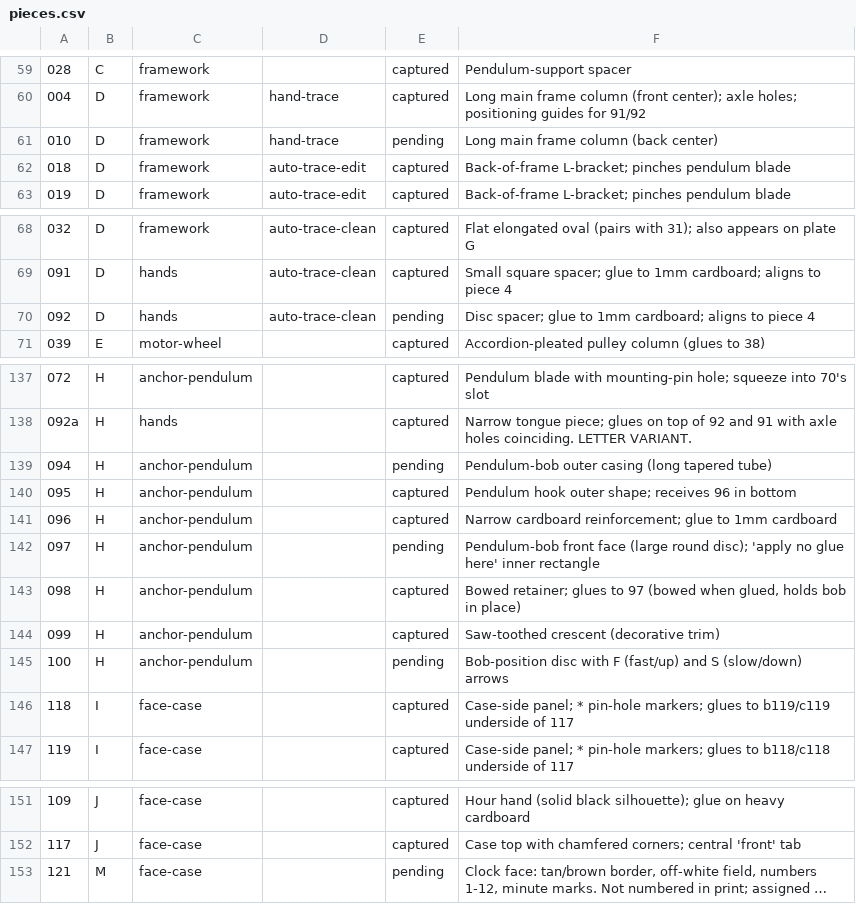
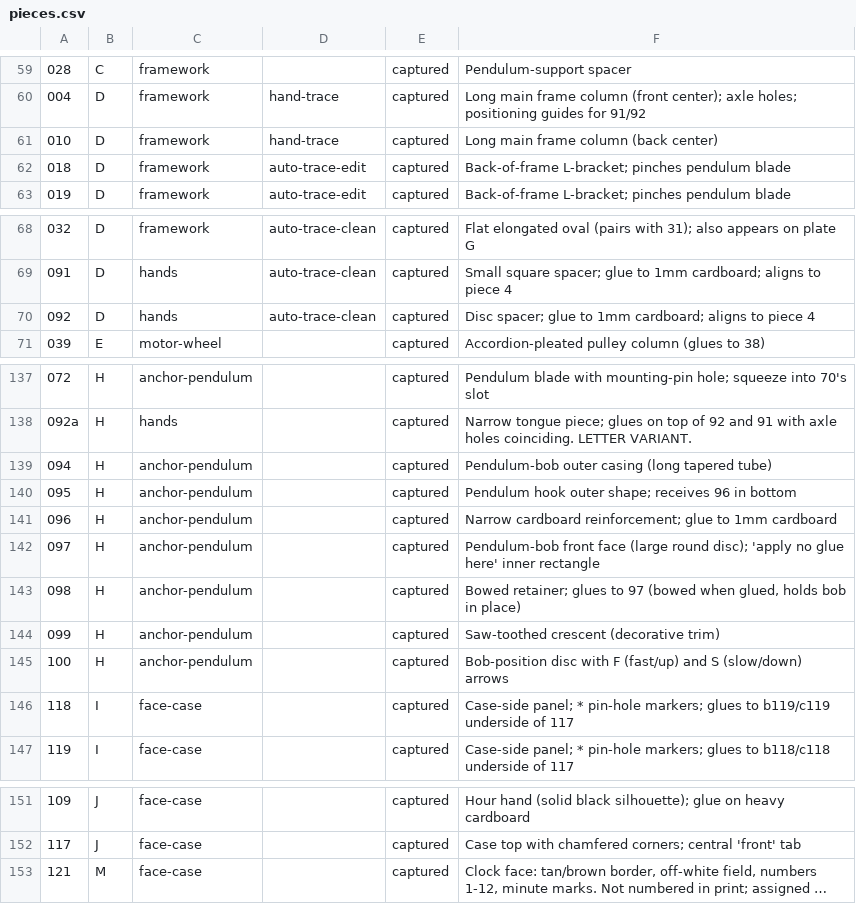
Before and after one commit to zarathale/z-paper-clock, a CSV file: work/pieces.csv, drawn as a sheet; only a part is shown, gaps mark what is left out; long unchanged cells end in …; the diff covers the shown part only; the diff names each change by its address in the sheet, - before the commit and + after, or states it on an @@ line.

Commit message:
ingest 16 more pngs; 117 of 123 captured
Third ingest pass on inbox/. Sixteen new per-piece captures land in source/pieces/, including the editor crops of pieces 34/35/94 out of the stitched composites from the prior session. Plate B framework strips (003, 005, 008) and two of six brackets (012, 015) land. Plate F anchor/pendulum (065, 067) and hands (073, 075, 076, 080, 120) land. Plate G motor-wheel teeth strips (034, 035) land as tight crops out of 34_35_stitched.png. Plate H pendulum-bob casing (094) lands directly from 94_stitched.png (composite already tight). Plate M clock face (121) lands at full 5088×7016 px. pieces.csv status flipped pending → captured for all 16.

Piece 080 arrived as both 080.jpeg and 080.png with effectively identical content (mean pixel diff 0.17). The PNG is the canonical archive at source/pieces/080.png; the JPG is parked at source/scans-chunks/080.jpeg as a redundant intermediate.

Both 34_35_stitched.png and 94_stitched.png from the prior session are no longer in source/scans-chunks/ — the editor pass moved/replaced them. The L/R partials remain, so re-stitching is possible if recovery is ever needed.

Cumulative state: 117 of 123 captured (95.1%); 6 still pending: 013, 014, 016, 017 (plate B brackets), 090 (plate F reduction-gear pulley/disc), 110 (plate A face-frame end rail). Once those land, M0.5.4 closes and M0.5.5 / M0.5.6 unblock. Files touched: 16 mv to source/pieces/, 1 mv to source/scans-chunks/, work/pieces.csv (16 status flips), CLAUDE.md (status row + footer), ROADMAP.md (M0.5.4 progress), sessions/2026-05-01-0130_cowork_inbox-ingest-batch3.md (new).

```diff
--- a/work/pieces.csv
+++ b/work/pieces.csv
-E61: pending
+E61: captured
-E70: pending
+E70: captured
-E139: pending
+E139: captured
-E142: pending
+E142: captured
-E145: pending
+E145: captured
-E153: pending
+E153: captured
```
Also changed, not shown: 14 edited cells elsewhere in this file, 34 other files.
